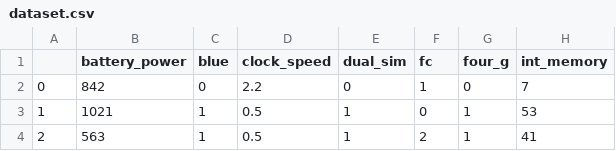
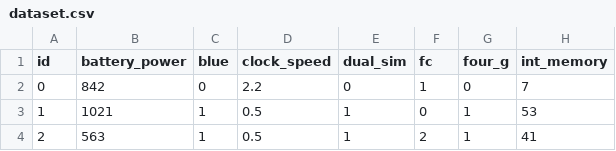
Before and after one commit to AngeloSantangelo/Findrange, a CSV file: dataset.csv, drawn as a sheet; only a part is shown; the diff names each change by its address in the sheet, - before the commit and + after, or states it on an @@ line.

Commit message:
Effettuato Data Cleaning e Feature Selection

```diff
--- a/dataset.csv
+++ b/dataset.csv
-A1: (empty)
+A1: id
```
Also changed, not shown: 1 other file.
